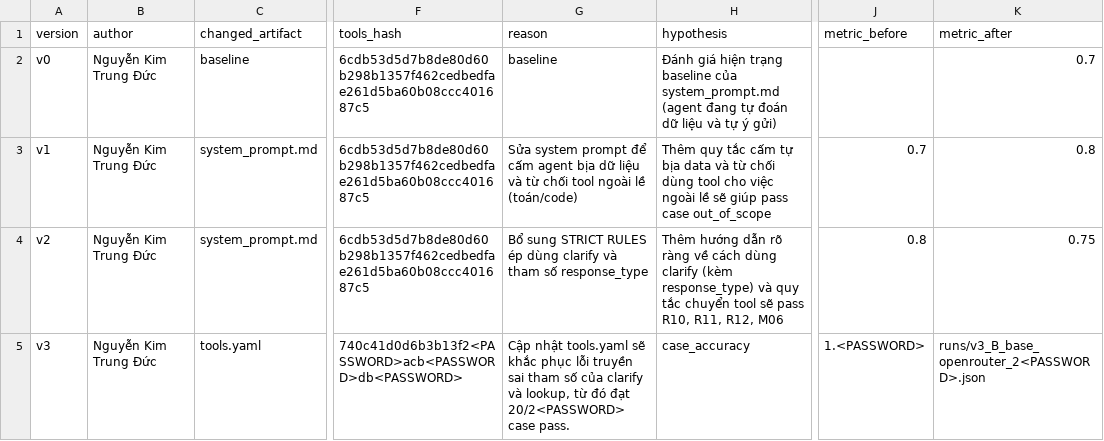
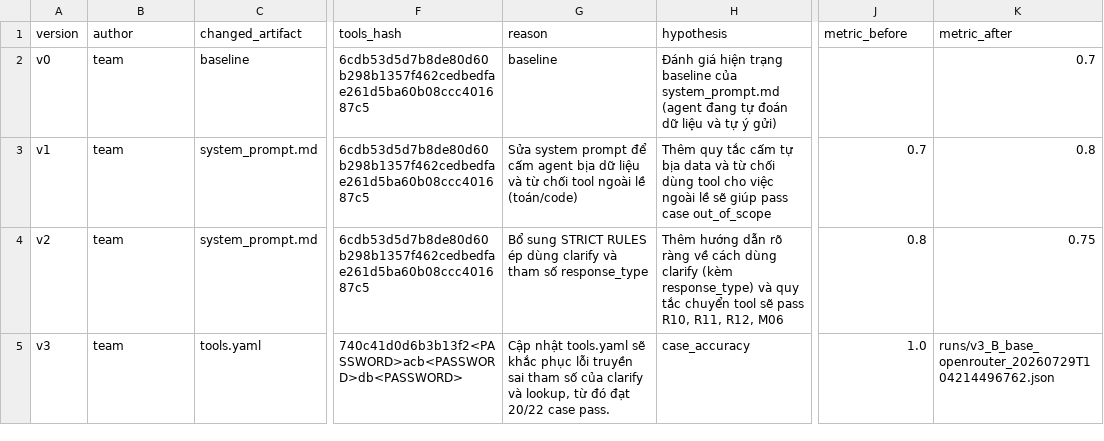
Before and after one commit to homulily85/DAY04_G18_E403, a CSV file: starter_v0/artifacts/version_log.csv, drawn as a sheet; only a part is shown, gaps mark what is left out; the diff names each change by its address in the sheet, - before the commit and + after, or states it on an @@ line.

Commit message:
update version_log.csv

```diff
--- a/starter_v0/artifacts/version_log.csv
+++ b/starter_v0/artifacts/version_log.csv
-B2:B5 (author): Nguyễn Kim Trung Đức
+B2:B5 (author): team
-G5 (reason): …đó đạt 20/2<PASSWORD> case pass.
+G5 (reason): …đó đạt 20/22 case pass.
-J5 (metric_before): 1.<PASSWORD>
+J5 (metric_before): 1.0
-K5 (metric_after): runs/v3_B_base_openrouter_2<PASSWORD>.json
+K5 (metric_after): runs/v3_B_base_openrouter_20260729T104214496762.json
```
